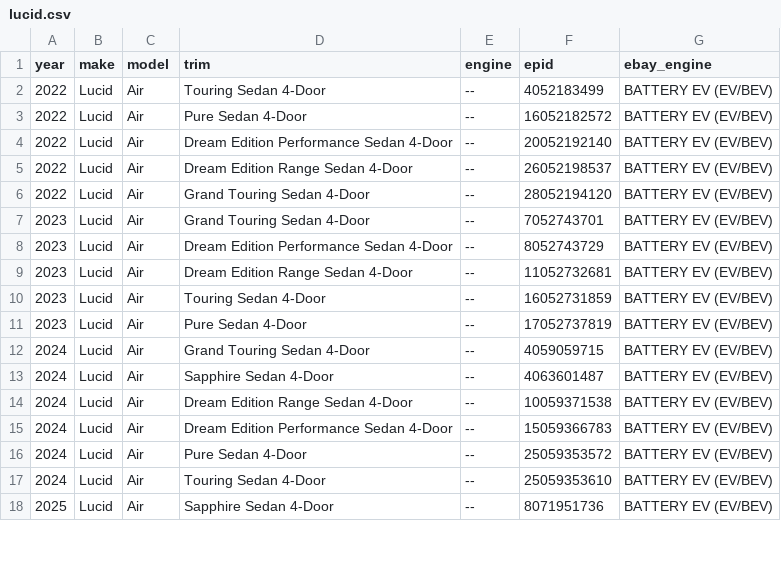
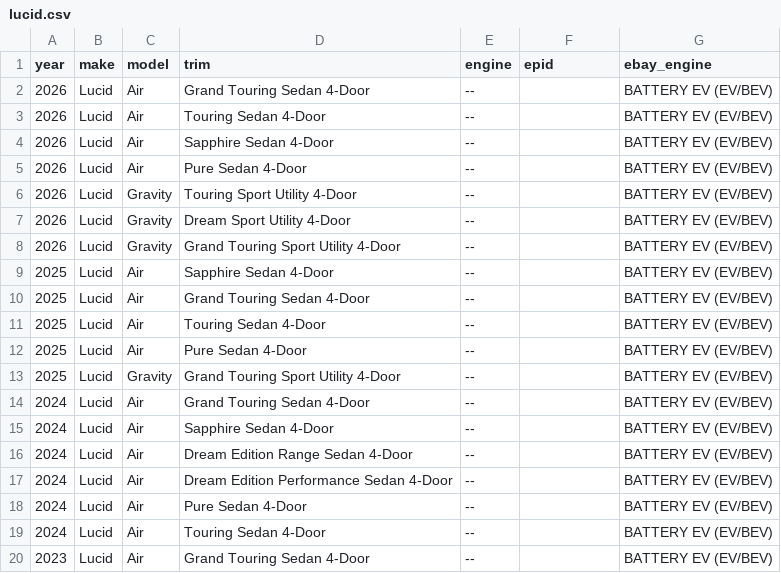
Before and after one commit to soflauto/ymm-registry, a CSV file: data/lucid.csv, drawn as a sheet; only a part is shown; the diff covers the shown part only.

Commit message:
chore(data): update lucid.csv

```diff
--- a/data/lucid.csv
+++ b/data/lucid.csv
@@ -1,18 +1,20 @@
 year,make,model,trim,engine,epid,ebay_engine
-2022,Lucid,Air,Touring Sedan 4-Door,--,4052183499,BATTERY EV (EV/BEV)
-2022,Lucid,Air,Pure Sedan 4-Door,--,16052182572,BATTERY EV (EV/BEV)
-2022,Lucid,Air,Dream Edition Performance Sedan 4-Door,--,20052192140,BATTERY EV (EV/BEV)
-2022,Lucid,Air,Dream Edition Range Sedan 4-Door,--,26052198537,BATTERY EV (EV/BEV)
-2022,Lucid,Air,Grand Touring Sedan 4-Door,--,28052194120,BATTERY EV (EV/BEV)
-2023,Lucid,Air,Grand Touring Sedan 4-Door,--,7052743701,BATTERY EV (EV/BEV)
-2023,Lucid,Air,Dream Edition Performance Sedan 4-Door,--,8052743729,BATTERY EV (EV/BEV)
-2023,Lucid,Air,Dream Edition Range Sedan 4-Door,--,11052732681,BATTERY EV (EV/BEV)
-2023,Lucid,Air,Touring Sedan 4-Door,--,16052731859,BATTERY EV (EV/BEV)
-2023,Lucid,Air,Pure Sedan 4-Door,--,17052737819,BATTERY EV (EV/BEV)
-2024,Lucid,Air,Grand Touring Sedan 4-Door,--,4059059715,BATTERY EV (EV/BEV)
-2024,Lucid,Air,Sapphire Sedan 4-Door,--,4063601487,BATTERY EV (EV/BEV)
-2024,Lucid,Air,Dream Edition Range Sedan 4-Door,--,10059371538,BATTERY EV (EV/BEV)
-2024,Lucid,Air,Dream Edition Performance Sedan 4-Door,--,15059366783,BATTERY EV (EV/BEV)
-2024,Lucid,Air,Pure Sedan 4-Door,--,25059353572,BATTERY EV (EV/BEV)
-2024,Lucid,Air,Touring Sedan 4-Door,--,25059353610,BATTERY EV (EV/BEV)
-2025,Lucid,Air,Sapphire Sedan 4-Door,--,8071951736,BATTERY EV (EV/BEV)
+2026,Lucid,Air,Grand Touring Sedan 4-Door,--,,BATTERY EV (EV/BEV)
+2026,Lucid,Air,Touring Sedan 4-Door,--,,BATTERY EV (EV/BEV)
+2026,Lucid,Air,Sapphire Sedan 4-Door,--,,BATTERY EV (EV/BEV)
+2026,Lucid,Air,Pure Sedan 4-Door,--,,BATTERY EV (EV/BEV)
+2026,Lucid,Gravity,Touring Sport Utility 4-Door,--,,BATTERY EV (EV/BEV)
+2026,Lucid,Gravity,Dream Sport Utility 4-Door,--,,BATTERY EV (EV/BEV)
+2026,Lucid,Gravity,Grand Touring Sport Utility 4-Door,--,,BATTERY EV (EV/BEV)
+2025,Lucid,Air,Sapphire Sedan 4-Door,--,,BATTERY EV (EV/BEV)
+2025,Lucid,Air,Grand Touring Sedan 4-Door,--,,BATTERY EV (EV/BEV)
+2025,Lucid,Air,Touring Sedan 4-Door,--,,BATTERY EV (EV/BEV)
+2025,Lucid,Air,Pure Sedan 4-Door,--,,BATTERY EV (EV/BEV)
+2025,Lucid,Gravity,Grand Touring Sport Utility 4-Door,--,,BATTERY EV (EV/BEV)
+2024,Lucid,Air,Grand Touring Sedan 4-Door,--,,BATTERY EV (EV/BEV)
+2024,Lucid,Air,Sapphire Sedan 4-Door,--,,BATTERY EV (EV/BEV)
+2024,Lucid,Air,Dream Edition Range Sedan 4-Door,--,,BATTERY EV (EV/BEV)
+2024,Lucid,Air,Dream Edition Performance Sedan 4-Door,--,,BATTERY EV (EV/BEV)
+2024,Lucid,Air,Pure Sedan 4-Door,--,,BATTERY EV (EV/BEV)
+2024,Lucid,Air,Touring Sedan 4-Door,--,,BATTERY EV (EV/BEV)
+2023,Lucid,Air,Grand Touring Sedan 4-Door,--,,BATTERY EV (EV/BEV)
```
Also changed, not shown: 6 added rows, 4 removed rows and 7 edited cells elsewhere in this file.
